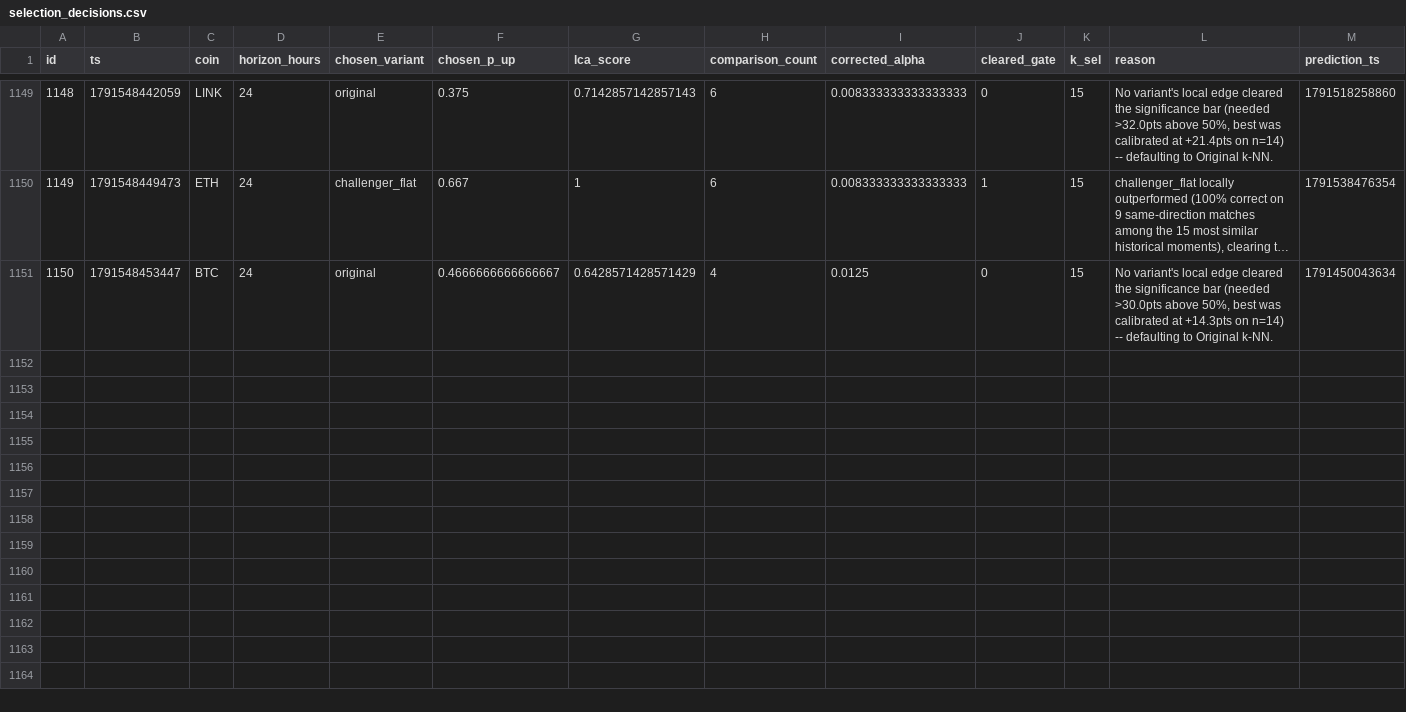
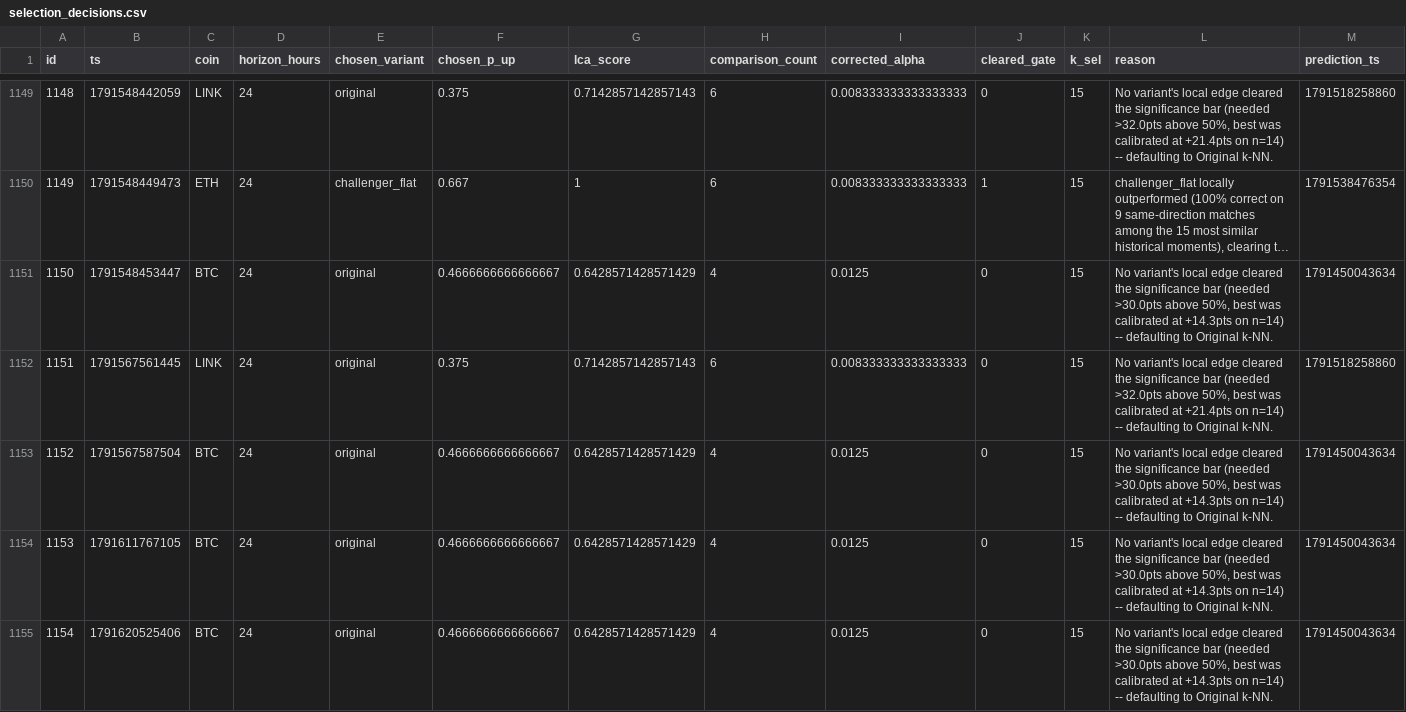
Before and after one commit to quiquandon-oss/PulseWorkerV2, a CSV file: data-exports/selection_decisions.csv, drawn as a sheet; only a part is shown, gaps mark what is left out; long unchanged cells end in …; rows hold the shown columns only; the diff covers the shown part only; the diff names each change by its address in the sheet, - before the commit and + after, or states it on an @@ line.

```diff
--- a/data-exports/selection_decisions.csv
+++ b/data-exports/selection_decisions.csv
+row 1152: 1151 | 1791567561445 | LINK | 24 | original | 0.375 | 0.7142857142857143 | 6 | 0.008333333333333333 | 0 | 15 | No variant's local edge cleared the significance bar (needed >32.0pts above 50%, best was calibrated at +21.4pts on n=14) -- defaulting to Original k-NN. | 1791518258860
+row 1153: 1152 | 1791567587504 | BTC | 24 | original | 0.4666666666666667 | 0.6428571428571429 | 4 | 0.0125 | 0 | 15 | No variant's local edge cleared the significance bar (needed >30.0pts above 50%, best was calibrated at +14.3pts on n=14) -- defaulting to Original k-NN. | 1791450043634
+row 1154: 1153 | 1791611767105 | BTC | 24 | original | 0.4666666666666667 | 0.6428571428571429 | 4 | 0.0125 | 0 | 15 | No variant's local edge cleared the significance bar (needed >30.0pts above 50%, best was calibrated at +14.3pts on n=14) -- defaulting to Original k-NN. | 1791450043634
+row 1155: 1154 | 1791620525406 | BTC | 24 | original | 0.4666666666666667 | 0.6428571428571429 | 4 | 0.0125 | 0 | 15 | No variant's local edge cleared the significance bar (needed >30.0pts above 50%, best was calibrated at +14.3pts on n=14) -- defaulting to Original k-NN. | 1791450043634
```
Also changed, not shown: 4 added rows elsewhere in this file, data-exports/btc_predictions.csv, data-exports/challenger_predictions.csv, 3 other files.
